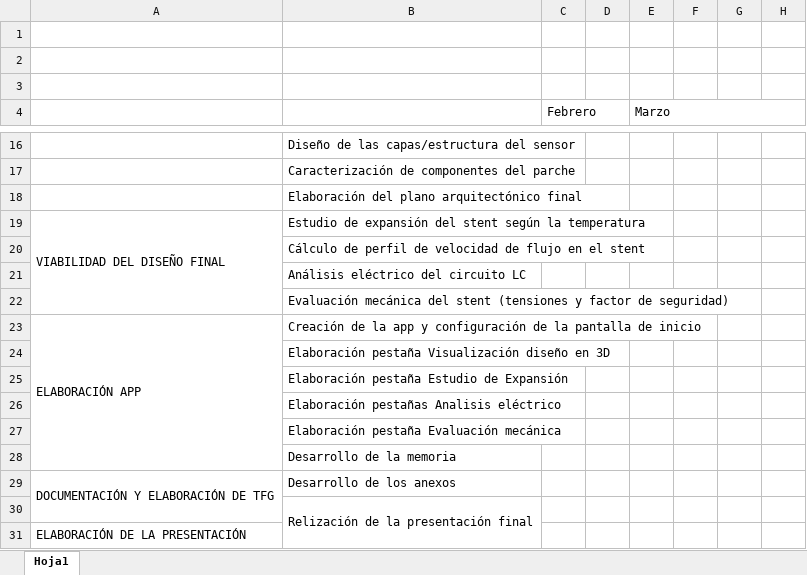
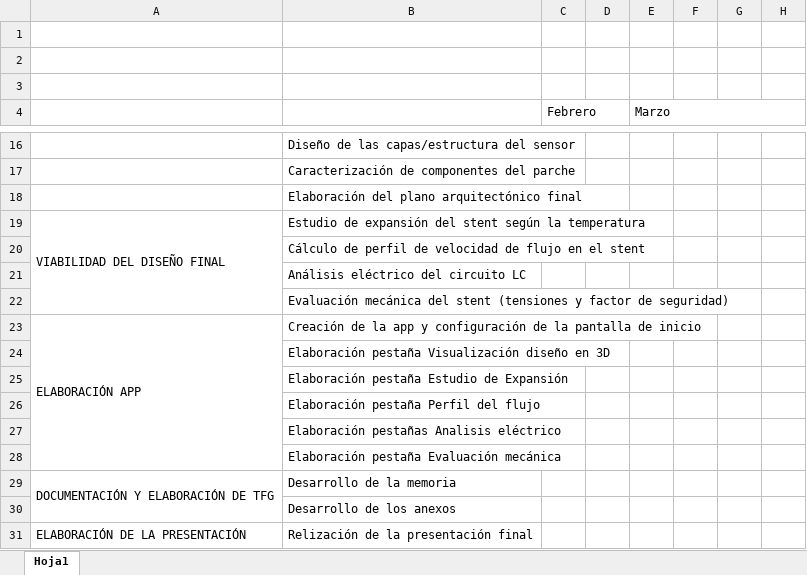
Before and after one commit to JuliaArellano/Trabajo_Fin_Grado_GIS, an Excel workbook: Cronograma_TFG.xlsx, sheet Hoja1, drawn as a sheet; only a part is shown, gaps mark what is left out; values as stored, in another font and other column widths than the file's, no cell formats; removed rows and columns are numbered as before the commit, all else as after; rows hold the shown columns only; the diff names each change by its address in the sheet, - before the commit and + after, or states it on an @@ line.

Commit message:
Actualización del cronograma

```diff
--- a/Cronograma_TFG.xlsx (sheet Hoja1)
+++ b/Cronograma_TFG.xlsx (sheet Hoja1)
-A23:A28 merged
+A23:A28 merged
+row 26:  | Elaboración pestaña Perfil del flujo
-A29: (empty)
+A29: DOCUMENTACIÓN Y ELABORACIÓN DE TFG
+A29:A30 merged
-A30: DOCUMENTACIÓN Y ELABORACIÓN DE TFG
+A30: (empty)
-A29:A30 merged
-A31: (empty)
+A31: ELABORACIÓN DE LA PRESENTACIÓN
-B30:B31 merged
-row 31: ELABORACIÓN DE LA PRESENTACIÓN
```
Also changed, not shown: cell formats.
